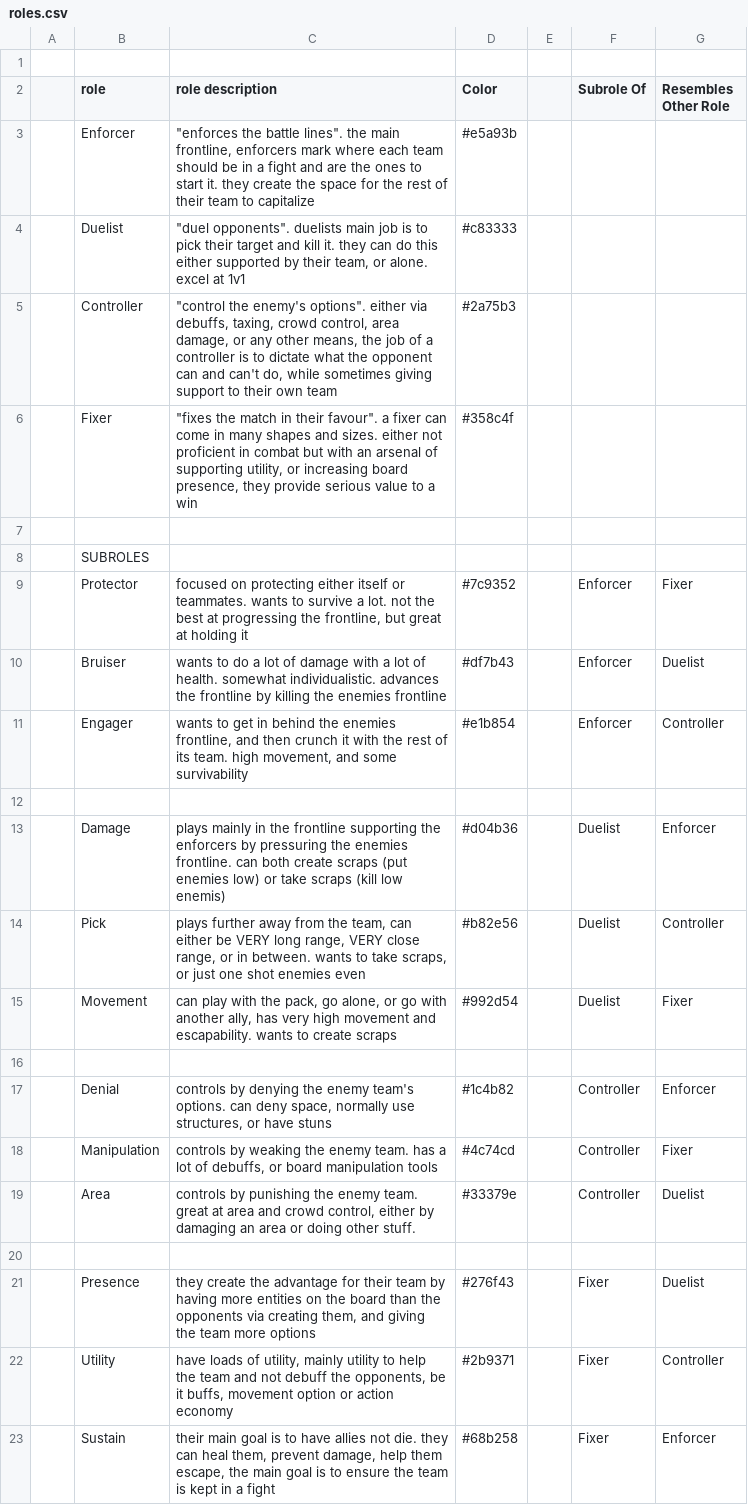
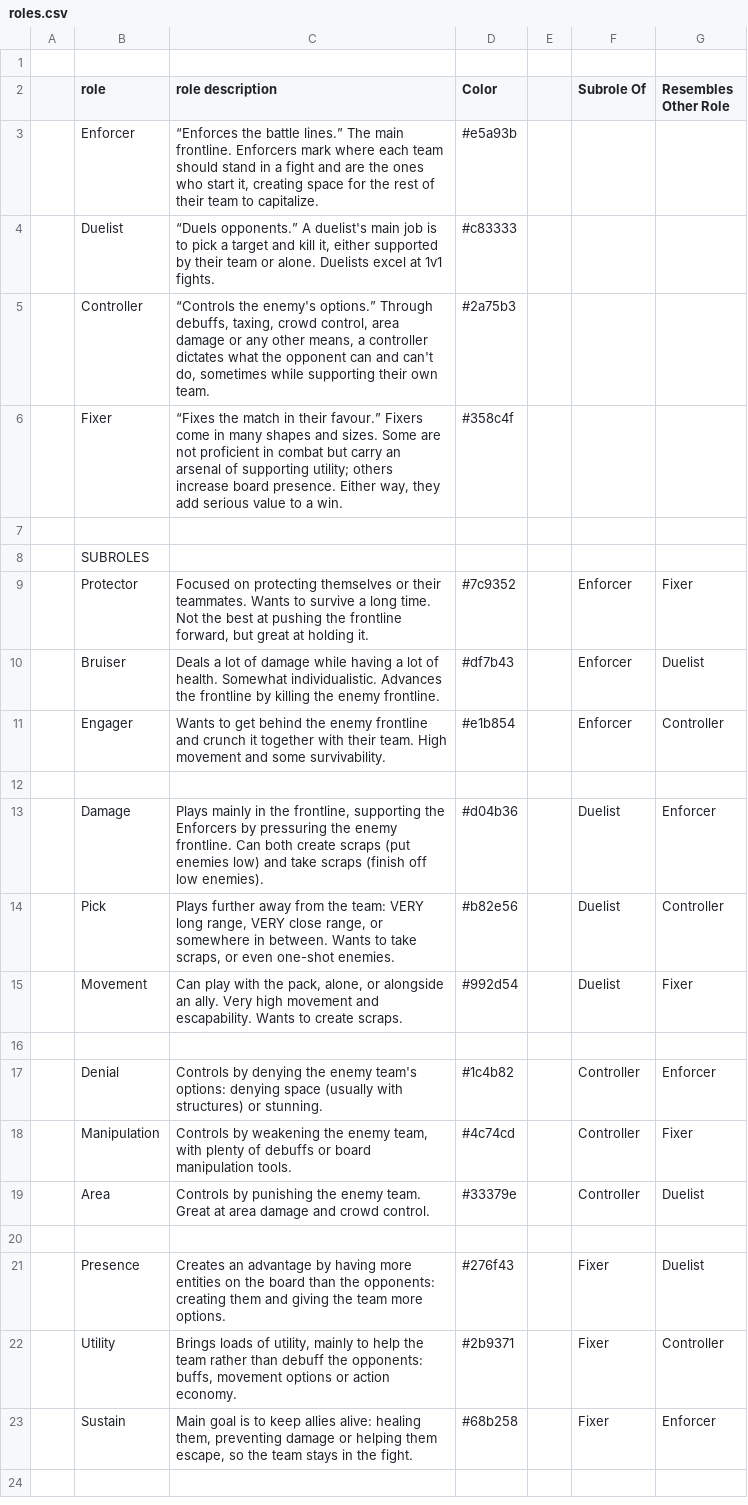
Before and after one commit to DredoMiliCete/hexgame, a CSV file: data/roles.csv, drawn as a sheet.

```diff
--- a/data/roles.csv
+++ b/data/roles.csv
@@ -2,22 +2,22 @@
 ,role,role description,Color,,Subrole Of,Resembles Other Role
-,Enforcer,"""enforces the battle lines"". the main frontline, enforcers mark where each team should be in a fight and are the ones to start it. they create the space for the rest of their team to capitalize",#e5a93b,,,
-,Duelist,"""duel opponents"". duelists main job is to pick their target and kill it. they can do this either supported by their team, or alone. excel at 1v1",#c83333,,,
-,Controller,"""control the enemy's options"". either via debuffs, taxing, crowd control, area damage, or any other means, the job of a controller is to dictate what the opponent can and can't do, while sometimes giving support to their own team",#2a75b3,,,
-,Fixer,"""fixes the match in their favour"". a fixer can come in many shapes and sizes. either not proficient in combat but with an arsenal of supporting utility, or increasing board presence, they provide serious value to a win",#358c4f,,,
+,Enforcer,"“Enforces the battle lines.” The main frontline. Enforcers mark where each team should stand in a fight and are the ones who start it, creating space for the rest of their team to capitalize.",#e5a93b,,,
+,Duelist,"“Duels opponents.” A duelist's main job is to pick a target and kill it, either supported by their team or alone. Duelists excel at 1v1 fights.",#c83333,,,
+,Controller,"“Controls the enemy's options.” Through debuffs, taxing, crowd control, area damage or any other means, a controller dictates what the opponent can and can't do, sometimes while supporting their own team.",#2a75b3,,,
+,Fixer,"“Fixes the match in their favour.” Fixers come in many shapes and sizes. Some are not proficient in combat but carry an arsenal of supporting utility; others increase board presence. Either way, they add serious value to a win.",#358c4f,,,
 ,,,,,,
 ,SUBROLES,,,,,
-,Protector,"focused on protecting either itself or teammates. wants to survive a lot. not the best at progressing the frontline, but great at holding it",#7c9352,,Enforcer,Fixer
-,Bruiser,wants to do a lot of damage with a lot of health. somewhat individualistic. advances the frontline by killing the enemies frontline,#df7b43,,Enforcer,Duelist
-,Engager,"wants to get in behind the enemies frontline, and then crunch it with the rest of its team. high movement, and some survivability",#e1b854,,Enforcer,Controller
+,Protector,"Focused on protecting themselves or their teammates. Wants to survive a long time. Not the best at pushing the frontline forward, but great at holding it.",#7c9352,,Enforcer,Fixer
+,Bruiser,Deals a lot of damage while having a lot of health. Somewhat individualistic. Advances the frontline by killing the enemy frontline.,#df7b43,,Enforcer,Duelist
+,Engager,Wants to get behind the enemy frontline and crunch it together with their team. High movement and some survivability.,#e1b854,,Enforcer,Controller
 ,,,,,,
-,Damage,plays mainly in the frontline supporting the enforcers by pressuring the enemies frontline. can both create scraps (put enemies low) or take scraps (kill low enemis),#d04b36,,Duelist,Enforcer
-,Pick,"plays further away from the team, can either be VERY long range, VERY close range, or in between. wants to take scraps, or just one shot enemies even",#b82e56,,Duelist,Controller
-,Movement,"can play with the pack, go alone, or go with another ally, has very high movement and escapability. wants to create scraps",#992d54,,Duelist,Fixer
+,Damage,"Plays mainly in the frontline, supporting the Enforcers by pressuring the enemy frontline. Can both create scraps (put enemies low) and take scraps (finish off low enemies).",#d04b36,,Duelist,Enforcer
+,Pick,"Plays further away from the team: VERY long range, VERY close range, or somewhere in between. Wants to take scraps, or even one-shot enemies.",#b82e56,,Duelist,Controller
+,Movement,"Can play with the pack, alone, or alongside an ally. Very high movement and escapability. Wants to create scraps.",#992d54,,Duelist,Fixer
 ,,,,,,
-,Denial,"controls by denying the enemy team's options. can deny space, normally use structures, or have stuns",#1c4b82,,Controller,Enforcer
-,Manipulation,"controls by weaking the enemy team. has a lot of debuffs, or board manipulation tools",#4c74cd,,Controller,Fixer
-,Area,"controls by punishing the enemy team. great at area and crowd control, either by damaging an area or doing other stuff.",#33379e,,Controller,Duelist
+,Denial,Controls by denying the enemy team's options: denying space (usually with structures) or stunning.,#1c4b82,,Controller,Enforcer
+,Manipulation,"Controls by weakening the enemy team, with plenty of debuffs or board manipulation tools.",#4c74cd,,Controller,Fixer
+,Area,Controls by punishing the enemy team. Great at area damage and crowd control.,#33379e,,Controller,Duelist
 ,,,,,,
-,Presence,"they create the advantage for their team by having more entities on the board than the opponents via creating them, and giving the team more options",#276f43,,Fixer,Duelist
-,Utility,"have loads of utility, mainly utility to help the team and not debuff the opponents, be it buffs, movement option or action economy",#2b9371,,Fixer,Controller
-,Sustain,"their main goal is to have allies not die. they can heal them, prevent damage, help them escape, the main goal is to ensure the team is kept in a fight",#68b258,,Fixer,Enforcer
+,Presence,Creates an advantage by having more entities on the board than the opponents: creating them and giving the team more options.,#276f43,,Fixer,Duelist
+,Utility,"Brings loads of utility, mainly to help the team rather than debuff the opponents: buffs, movement options or action economy.",#2b9371,,Fixer,Controller
+,Sustain,"Main goal is to keep allies alive: healing them, preventing damage or helping them escape, so the team stays in the fight.",#68b258,,Fixer,Enforcer
```
Also changed, not shown: 14 other files.
